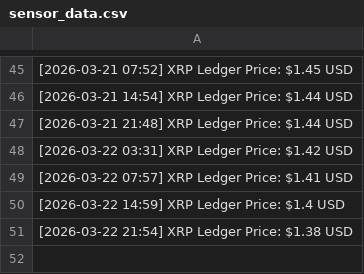
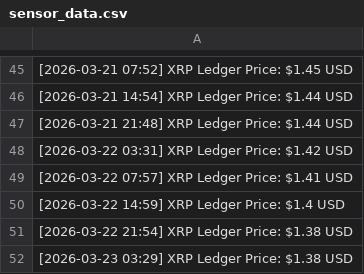
Before and after one commit to oksanarogozina/folder1, a CSV file: sensor_data.csv, drawn as a sheet; only a part is shown, gaps mark what is left out; the diff names each change by its address in the sheet, - before the commit and + after, or states it on an @@ line.

Commit message:
xrp: ledger update 2026-03-23 03:29 [skip ci]

```diff
--- a/sensor_data.csv
+++ b/sensor_data.csv
+row 52: [2026-03-23 03:29] XRP Ledger Price: $1.38 USD
```
